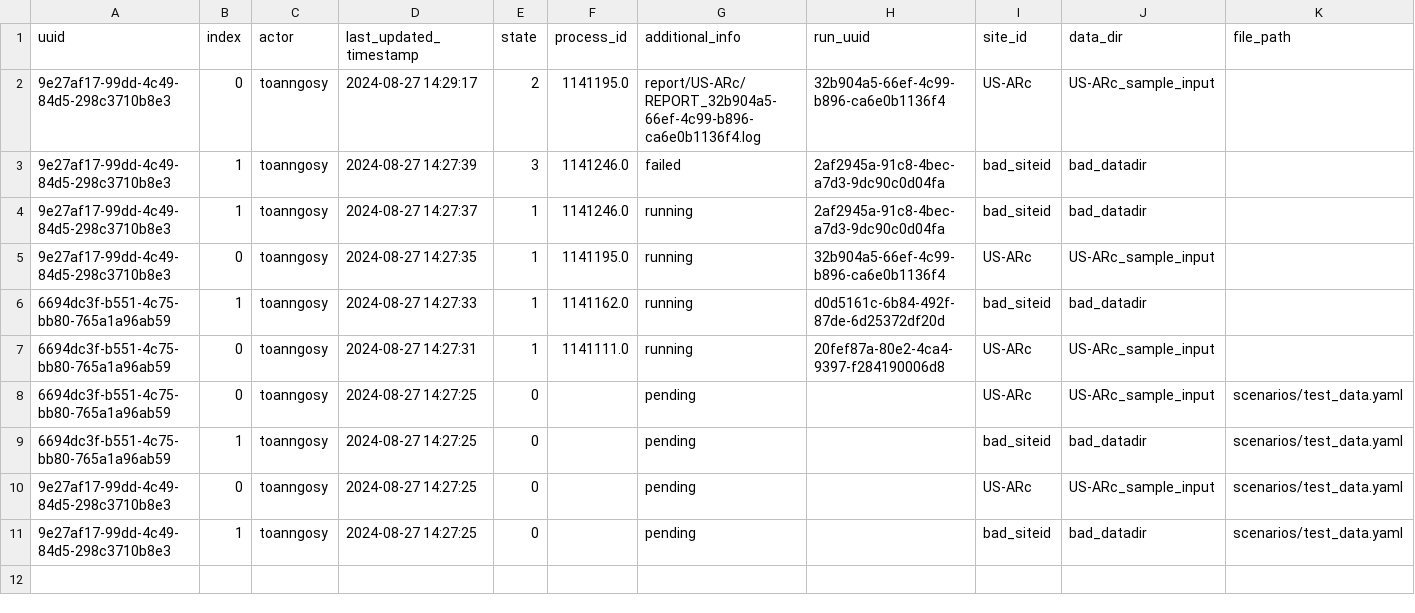
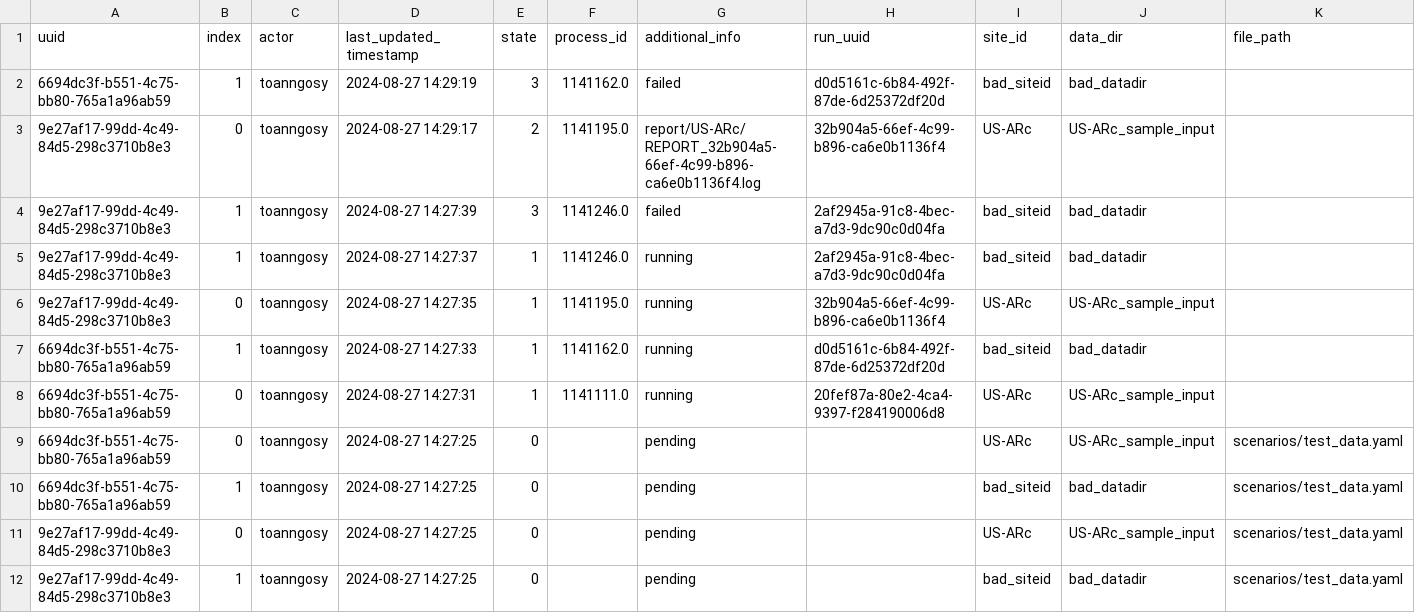
Before and after one commit to toanngosy/test_workflow, a CSV file: report/server/rocky/log.csv, drawn as a sheet.

Commit message:
switch to failed for run uuid 6694dc3f-b551-4c75-bb80-765a1a96ab59-1 at rocky

```diff
--- a/report/server/rocky/log.csv
+++ b/report/server/rocky/log.csv
@@ -1,2 +1,3 @@
 uuid,index,actor,last_updated_timestamp,state,process_id,additional_info,run_uuid,site_id,data_dir,file_path
+6694dc3f-b551-4c75-bb80-765a1a96ab59,1,toanngosy,2024-08-27 14:29:19,3,1141162.0,failed,d0d5161c-6b84-492f-87de-6d25372df20d,bad_siteid,bad_datadir,
 9e27af17-99dd-4c49-84d5-298c3710b8e3,0,toanngosy,2024-08-27 14:29:17,2,1141195.0,report/US-ARc/REPORT_32b904a5-66ef-4c99-b896-ca6e0b1136f4.log,32b904a5-66ef-4c99-b896-ca6e0b1136f4,US-ARc,US-ARc_sample_input,
```
